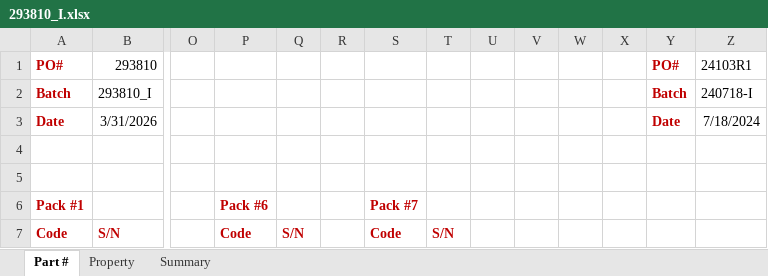
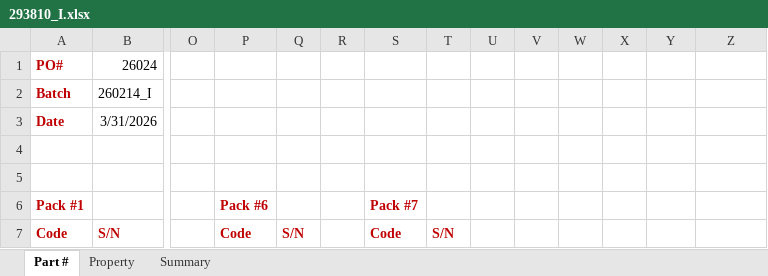
Before and after one commit to lucasyw323/label-maker, an Excel workbook: 293810_I.xlsx, sheet Part #, drawn as a sheet; only a part is shown, gaps mark what is left out; values as stored, in another font and other column widths than the file's, no borders; removed rows and columns are numbered as before the commit, all else as after; rows hold the shown columns only; the diff names each change by its address in the sheet, - before the commit and + after, or states it on an @@ line.

Commit message:
error check for empty column

```diff
--- a/293810_I.xlsx (sheet Part #)
+++ b/293810_I.xlsx (sheet Part #)
-row 1: PO# | 293810 |  |  |  |  |  |  |  |  |  |  | PO# | 24103R1
-row 2: Batch | 293810_I |  |  |  |  |  |  |  |  |  |  | Batch | 240718-I
+row 1: PO# | 26024
+row 2: Batch | 260214_I
-Y3: Date
+Y3: (empty)
-Z3: 7/18/2024
+Z3: (empty)
```
Also changed, not shown: 1 other file.
